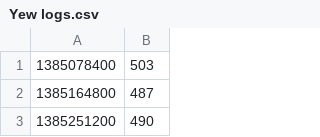
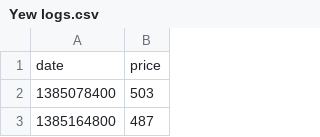
Before and after one commit to chrismwendt/SkillWing, a CSV file: public/Yew logs.csv, drawn as a sheet; only a part is shown; the shorter side is filled out with more unchanged rows.

Commit message:
Add column headers

```diff
--- a/public/Yew logs.csv
+++ b/public/Yew logs.csv
@@ -1 +1,2 @@
+date,price
 1385078400,503
```
Also changed, not shown: 1 other file.
